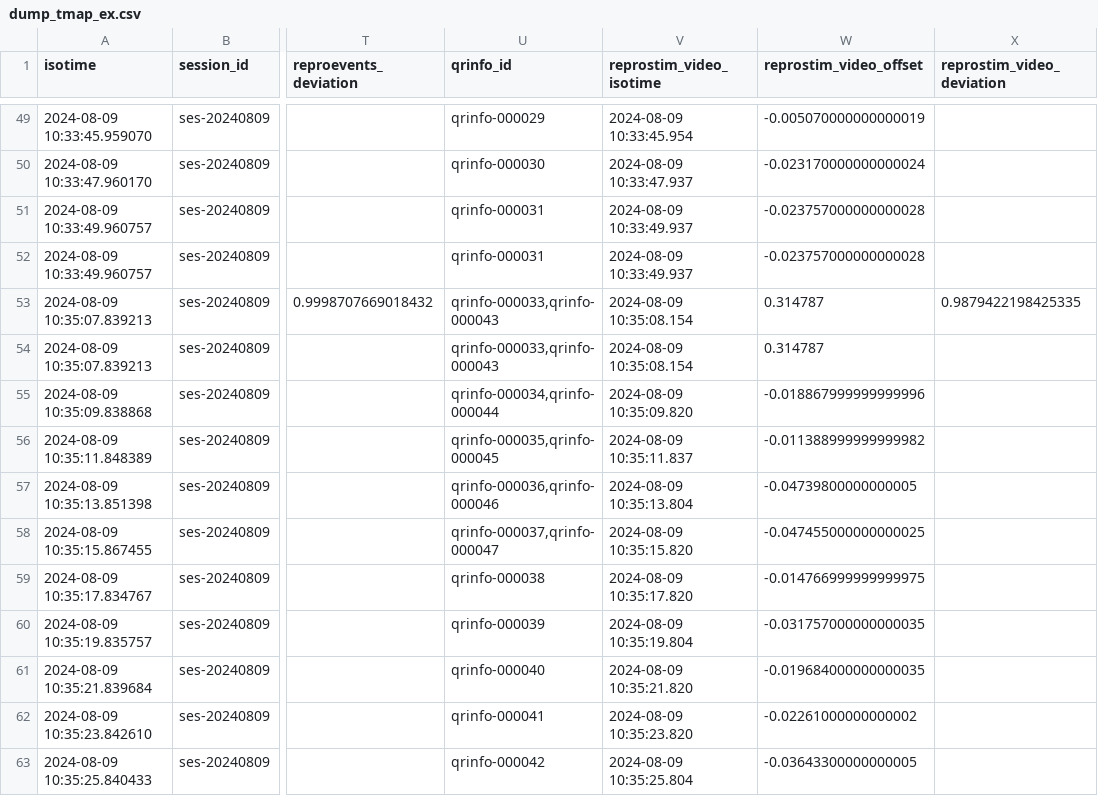
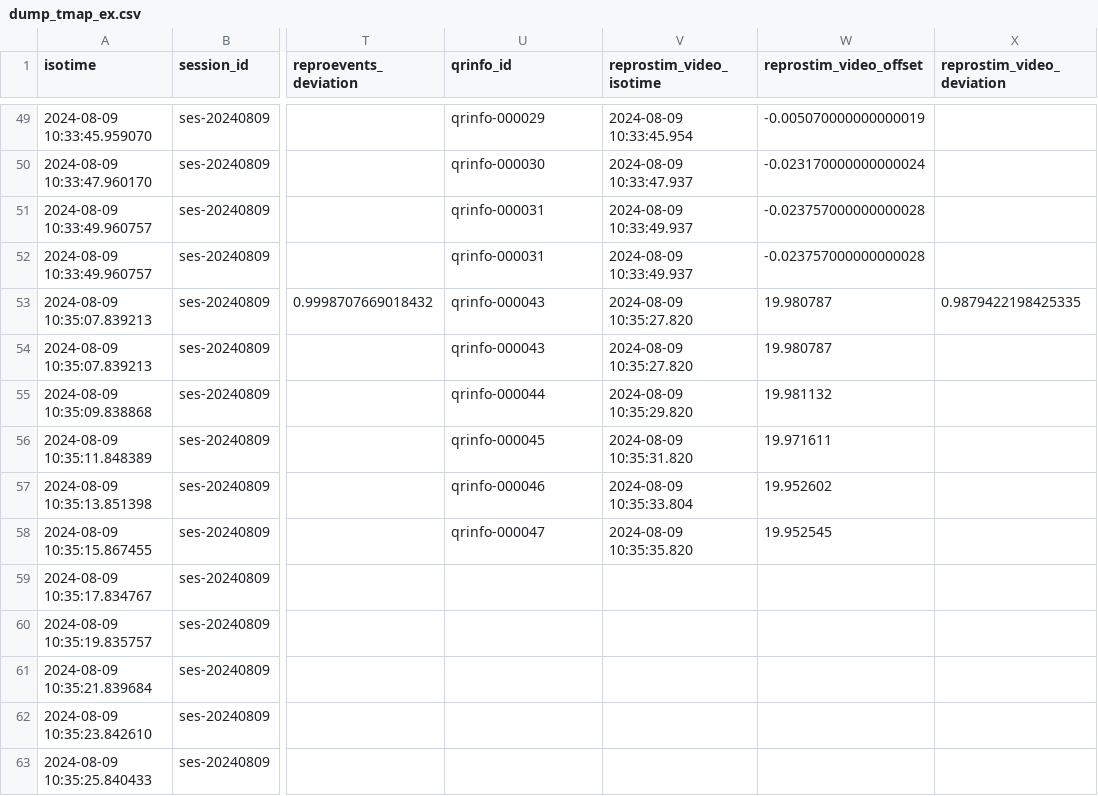
Before and after one commit to ReproNim/reproflow-data-sync, a CSV file: ses-20240809/timing-dumps/dump_tmap_ex.csv, drawn as a sheet; only a part is shown, gaps mark what is left out; the diff covers the shown part only; the diff names each change by its address in the sheet, - before the commit and + after, or states it on an @@ line.

```diff
--- a/ses-20240809/timing-dumps/dump_tmap_ex.csv
+++ b/ses-20240809/timing-dumps/dump_tmap_ex.csv
-U53:U54 (qrinfo_id): qrinfo-000033,qrinfo-000043
+U53:U54 (qrinfo_id): qrinfo-000043
-V53:V54 (reprostim_video_isotime): 2024-08-09 10:35:08.154
+V53:V54 (reprostim_video_isotime): 2024-08-09 10:35:27.820
-W53:W54 (reprostim_video_offset): 0.314787
+W53:W54 (reprostim_video_offset): 19.980787
-U55 (qrinfo_id): qrinfo-000034,qrinfo-000044
+U55 (qrinfo_id): qrinfo-000044
-V55 (reprostim_video_isotime): 2024-08-09 10:35:09.820
+V55 (reprostim_video_isotime): 2024-08-09 10:35:29.820
-W55 (reprostim_video_offset): -0.018867999999999996
+W55 (reprostim_video_offset): 19.981132
-U56 (qrinfo_id): qrinfo-000035,qrinfo-000045
+U56 (qrinfo_id): qrinfo-000045
-V56 (reprostim_video_isotime): 2024-08-09 10:35:11.837
+V56 (reprostim_video_isotime): 2024-08-09 10:35:31.820
-W56 (reprostim_video_offset): -0.011388999999999982
+W56 (reprostim_video_offset): 19.971611
-U57 (qrinfo_id): qrinfo-000036,qrinfo-000046
+U57 (qrinfo_id): qrinfo-000046
-V57 (reprostim_video_isotime): 2024-08-09 10:35:13.804
+V57 (reprostim_video_isotime): 2024-08-09 10:35:33.804
-W57 (reprostim_video_offset): -0.04739800000000005
+W57 (reprostim_video_offset): 19.952602
-U58 (qrinfo_id): qrinfo-000037,qrinfo-000047
+U58 (qrinfo_id): qrinfo-000047
-V58 (reprostim_video_isotime): 2024-08-09 10:35:15.820
+V58 (reprostim_video_isotime): 2024-08-09 10:35:35.820
-W58 (reprostim_video_offset): -0.047455000000000025
+W58 (reprostim_video_offset): 19.952545
-U59 (qrinfo_id): qrinfo-000038
+U59 (qrinfo_id): (empty)
-V59 (reprostim_video_isotime): 2024-08-09 10:35:17.820
+V59 (reprostim_video_isotime): (empty)
-W59 (reprostim_video_offset): -0.014766999999999975
+W59 (reprostim_video_offset): (empty)
-U60 (qrinfo_id): qrinfo-000039
+U60 (qrinfo_id): (empty)
-V60 (reprostim_video_isotime): 2024-08-09 10:35:19.804
+V60 (reprostim_video_isotime): (empty)
-W60 (reprostim_video_offset): -0.031757000000000035
+W60 (reprostim_video_offset): (empty)
-U61 (qrinfo_id): qrinfo-000040
+U61 (qrinfo_id): (empty)
-V61 (reprostim_video_isotime): 2024-08-09 10:35:21.820
+V61 (reprostim_video_isotime): (empty)
-W61 (reprostim_video_offset): -0.019684000000000035
+W61 (reprostim_video_offset): (empty)
-U62 (qrinfo_id): qrinfo-000041
+U62 (qrinfo_id): (empty)
-V62 (reprostim_video_isotime): 2024-08-09 10:35:23.820
+V62 (reprostim_video_isotime): (empty)
-W62 (reprostim_video_offset): -0.02261000000000002
+W62 (reprostim_video_offset): (empty)
-U63 (qrinfo_id): qrinfo-000042
+U63 (qrinfo_id): (empty)
-V63 (reprostim_video_isotime): 2024-08-09 10:35:25.804
+V63 (reprostim_video_isotime): (empty)
-W63 (reprostim_video_offset): -0.03643300000000005
+W63 (reprostim_video_offset): (empty)
```
Also changed, not shown: 18 edited cells elsewhere in this file, ses-20240528/timing-dumps/dump_tmap_ex.csv, ses-20240604/timing-dumps/dump_tmap_ex.csv, 33 other files.
